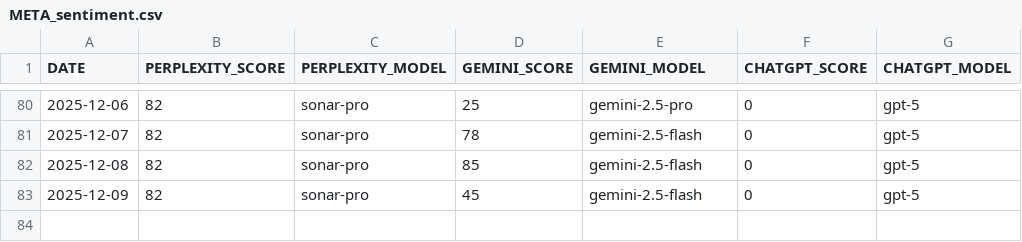
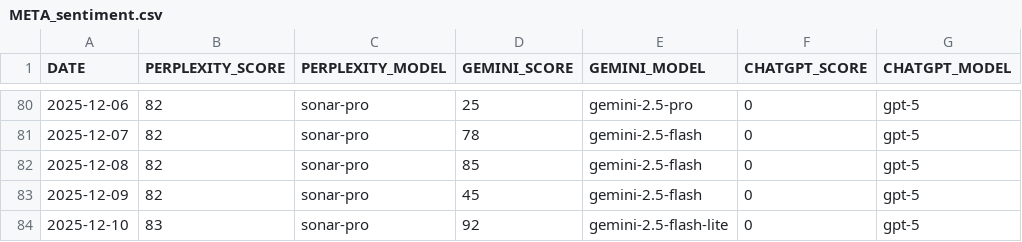
Before and after one commit to sfremerey/backprophet, a CSV file: data/META_sentiment.csv, drawn as a sheet; only a part is shown, gaps mark what is left out; the diff names each change by its address in the sheet, - before the commit and + after, or states it on an @@ line.

```diff
--- a/data/META_sentiment.csv
+++ b/data/META_sentiment.csv
+row 84: 2025-12-10 | 83 | sonar-pro | 92 | gemini-2.5-flash-lite | 0 | gpt-5
```
Also changed, not shown: data/META_predictions.csv.
